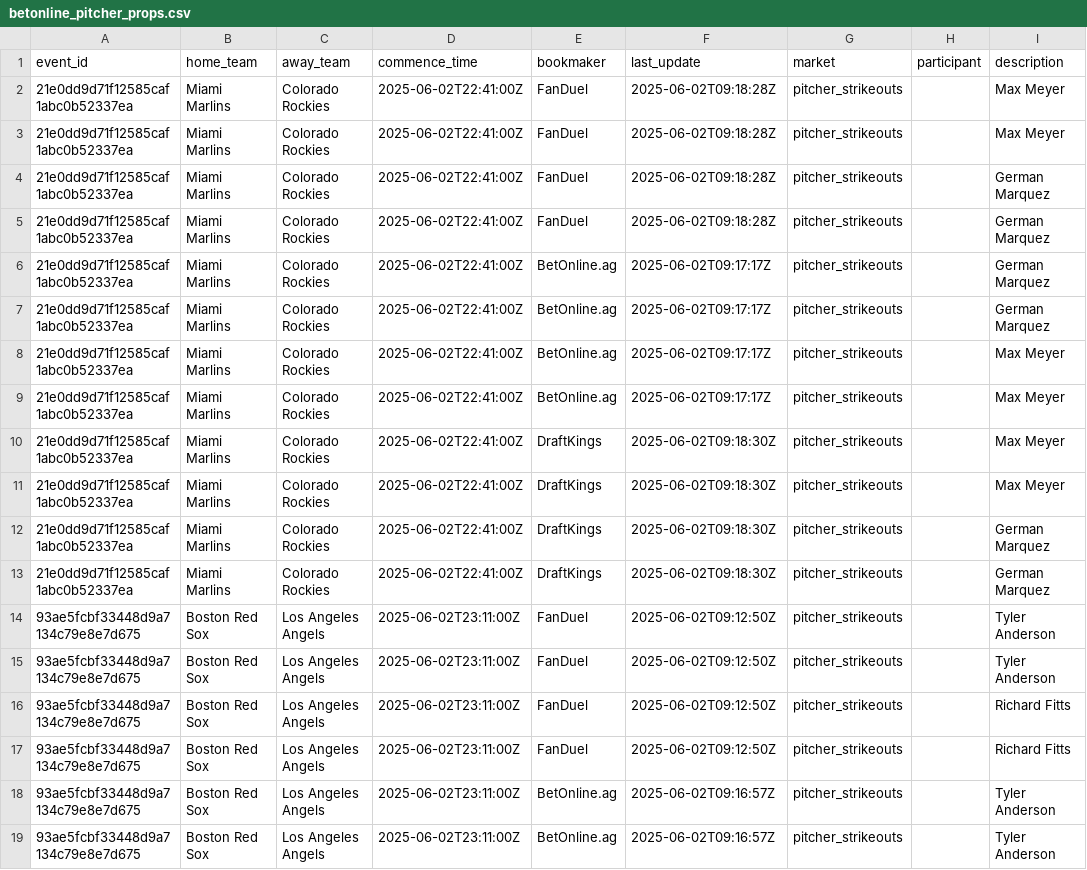
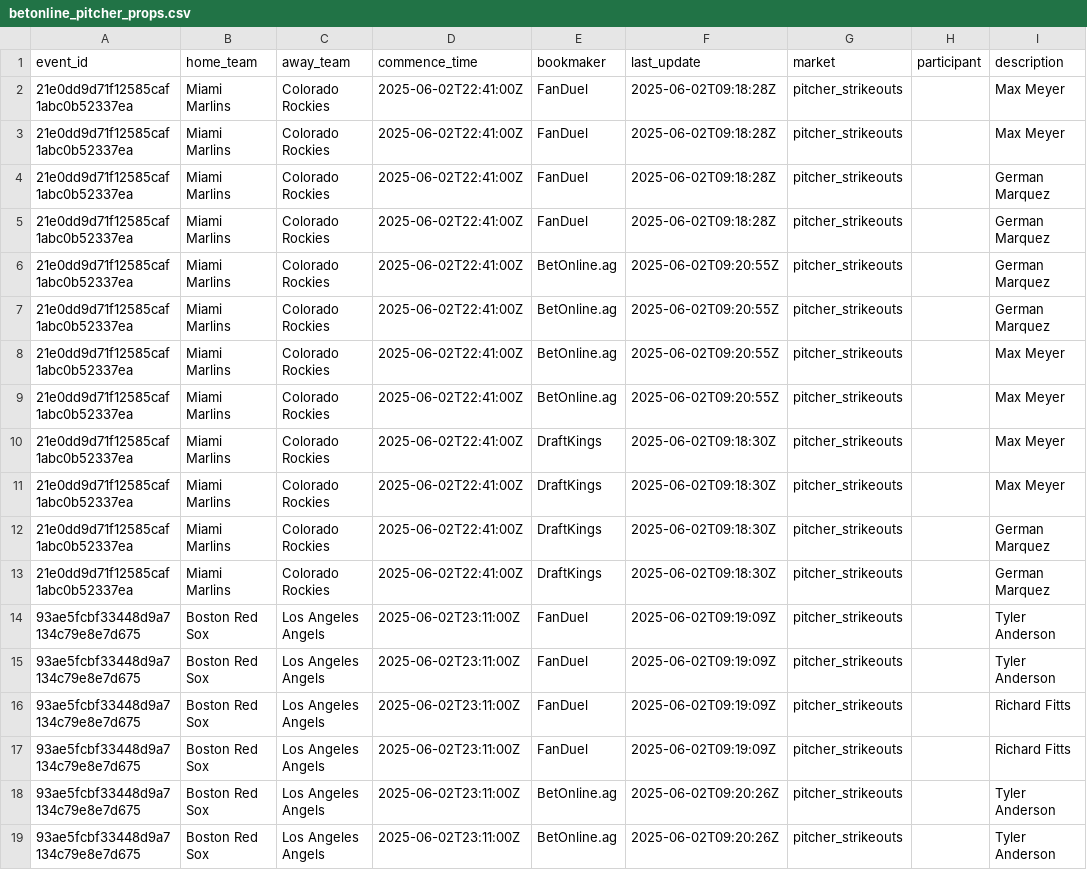
Before and after one commit to radgator13/odds-api-analyze, a CSV file: data/betonline_pitcher_props.csv, drawn as a sheet; only a part is shown; the diff covers the shown part only; the diff names each change by its address in the sheet, - before the commit and + after, or states it on an @@ line.

```diff
--- a/data/betonline_pitcher_props.csv
+++ b/data/betonline_pitcher_props.csv
-F6:F9 (last_update): 2025-06-02T09:17:17Z
+F6:F9 (last_update): 2025-06-02T09:20:55Z
-F14:F17 (last_update): 2025-06-02T09:12:50Z
+F14:F17 (last_update): 2025-06-02T09:19:09Z
-F18:F19 (last_update): 2025-06-02T09:16:57Z
+F18:F19 (last_update): 2025-06-02T09:20:26Z
```
Also changed, not shown: 52 edited cells elsewhere in this file, data/betonline_team_lines.csv, 8 other files.
